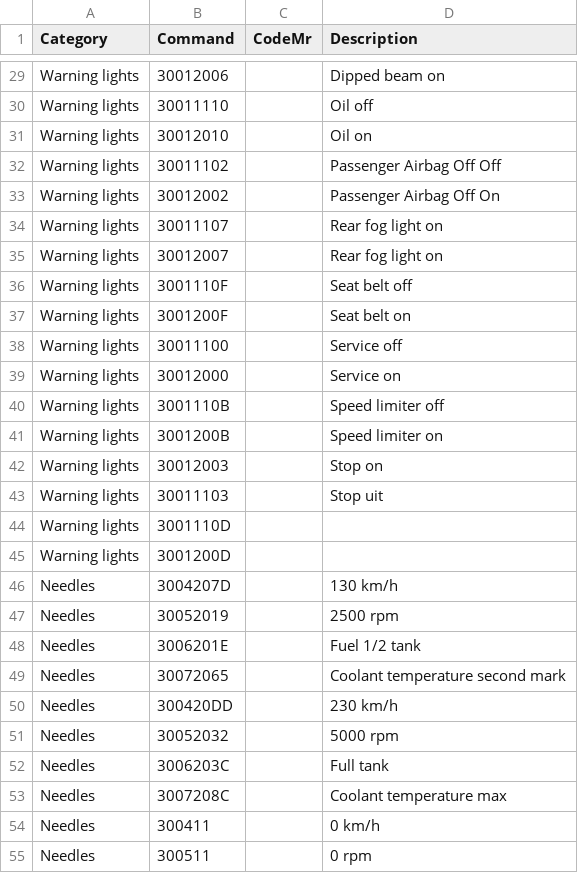
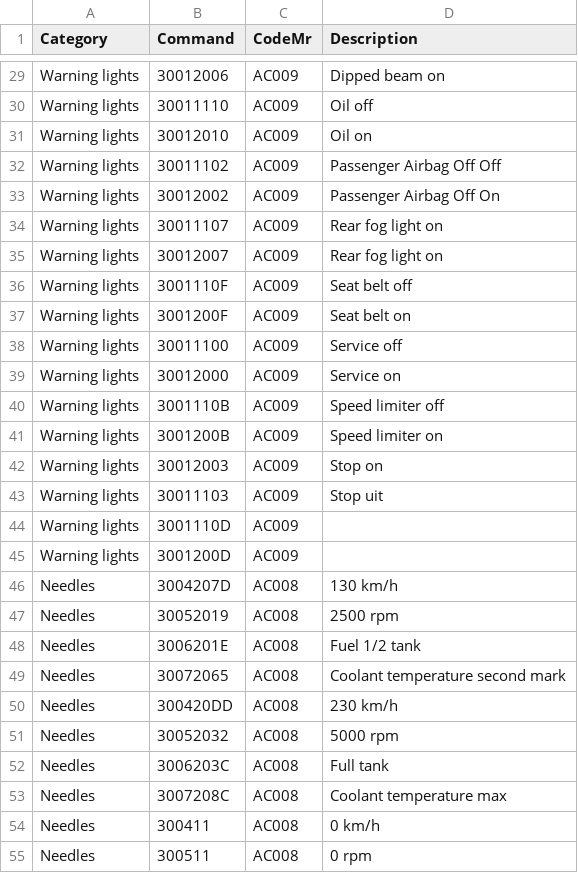
Before and after one commit to MellotronScratch/renaultstuff, a CSV file: X84/Instrument_cluster_Megane2.csv, drawn as a sheet; only a part is shown, gaps mark what is left out; the diff covers the shown part only; the diff names each change by its address in the sheet, - before the commit and + after, or states it on an @@ line.

```diff
--- a/X84/Instrument_cluster_Megane2.csv
+++ b/X84/Instrument_cluster_Megane2.csv
-C29:C45 (CodeMr): (empty)
+C29:C45 (CodeMr): AC009
-C46:C55 (CodeMr): (empty)
+C46:C55 (CodeMr): AC008
```
Also changed, not shown: 83 edited cells elsewhere in this file.
